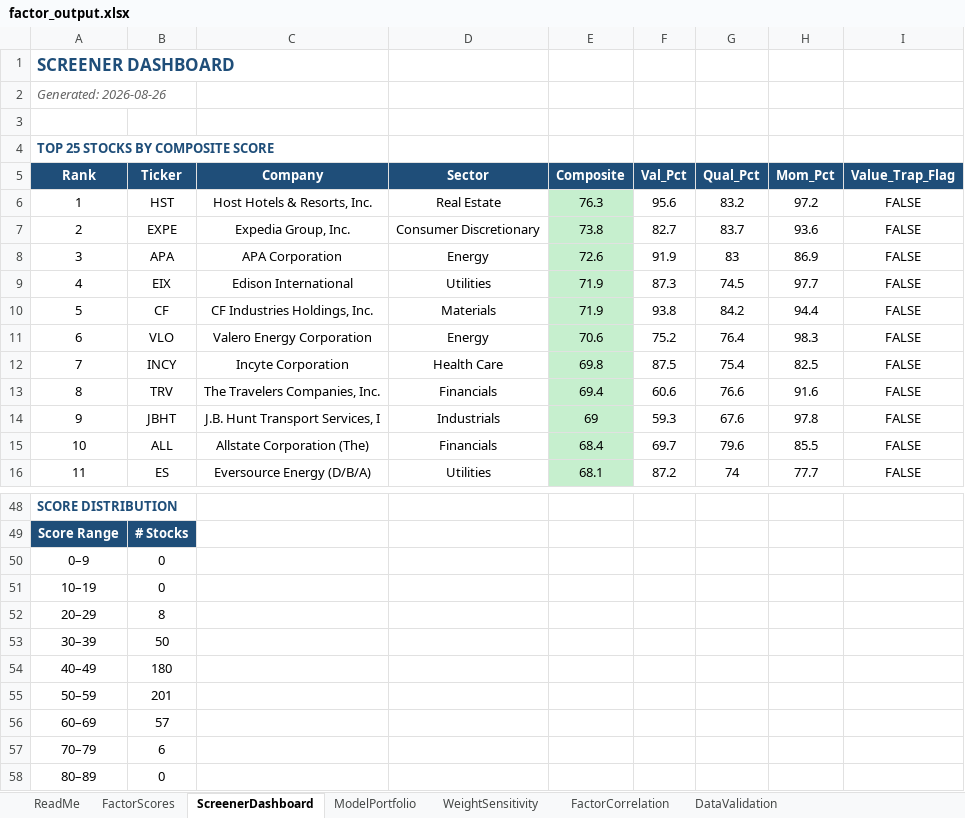
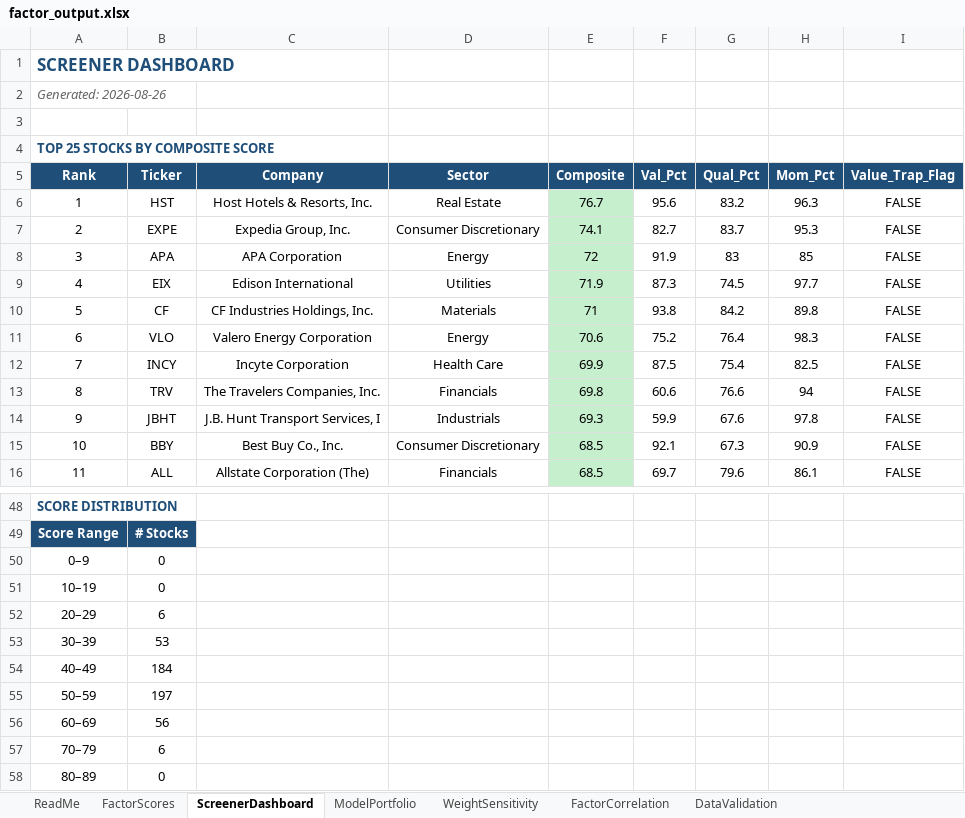
Before and after one commit to CalebSmit/screener-dashboard, an Excel workbook: factor_output.xlsx, sheet ScreenerDashboard, drawn as a sheet; only a part is shown, gaps mark what is left out; values as stored, in another font and other column widths than the file's, no borders; the diff covers the shown part only; the diff names each change by its address in the sheet, - before the commit and + after, or states it on an @@ line.

Commit message:
data: screener run 2026-08-26 - 502 scored, top: MAA DOC KIM REG UDR

```diff
--- a/factor_output.xlsx (sheet ScreenerDashboard)
+++ b/factor_output.xlsx (sheet ScreenerDashboard)
-E6 (Composite): 76.3
+E6 (Composite): 76.7
-H6 (Mom_Pct): 97.2
+H6 (Mom_Pct): 96.3
-E7 (Composite): 73.8
+E7 (Composite): 74.1
-H7 (Mom_Pct): 93.6
+H7 (Mom_Pct): 95.3
-E8 (Composite): 72.6
+E8 (Composite): 72
-H8 (Mom_Pct): 86.9
+H8 (Mom_Pct): 85
-E10 (Composite): 71.9
+E10 (Composite): 71
-H10 (Mom_Pct): 94.4
+H10 (Mom_Pct): 89.8
-E12 (Composite): 69.8
+E12 (Composite): 69.9
-E13 (Composite): 69.4
+E13 (Composite): 69.8
-H13 (Mom_Pct): 91.6
+H13 (Mom_Pct): 94
-E14 (Composite): 69
+E14 (Composite): 69.3
-F14 (Val_Pct): 59.3
+F14 (Val_Pct): 59.9
-B15 (Ticker): ALL
+B15 (Ticker): BBY
-C15 (Company): Allstate Corporation (The)
+C15 (Company): Best Buy Co., Inc.
-D15 (Sector): Financials
+D15 (Sector): Consumer Discretionary
-E15 (Composite): 68.4
+E15 (Composite): 68.5
-F15 (Val_Pct): 69.7
+F15 (Val_Pct): 92.1
-G15 (Qual_Pct): 79.6
+G15 (Qual_Pct): 67.3
-H15 (Mom_Pct): 85.5
+H15 (Mom_Pct): 90.9
-B16 (Ticker): ES
+B16 (Ticker): ALL
-C16 (Company): Eversource Energy (D/B/A)
+C16 (Company): Allstate Corporation (The)
-D16 (Sector): Utilities
+D16 (Sector): Financials
-E16 (Composite): 68.1
+E16 (Composite): 68.5
-F16 (Val_Pct): 87.2
+F16 (Val_Pct): 69.7
-G16 (Qual_Pct): 74
+G16 (Qual_Pct): 79.6
-H16 (Mom_Pct): 77.7
+H16 (Mom_Pct): 86.1
-B52 (Ticker): 8
+B52 (Ticker): 6
-B53 (Ticker): 50
+B53 (Ticker): 53
-B54 (Ticker): 180
+B54 (Ticker): 184
-B55 (Ticker): 201
+B55 (Ticker): 197
-B56 (Ticker): 57
+B56 (Ticker): 56
```
Also changed, not shown: 82 edited cells elsewhere in this sheet, sheet FactorScores, sheet FactorCorrelation, sheet DataValidation, sheet ModelPortfolio, sheet WeightSensitivity, 8 other files.
